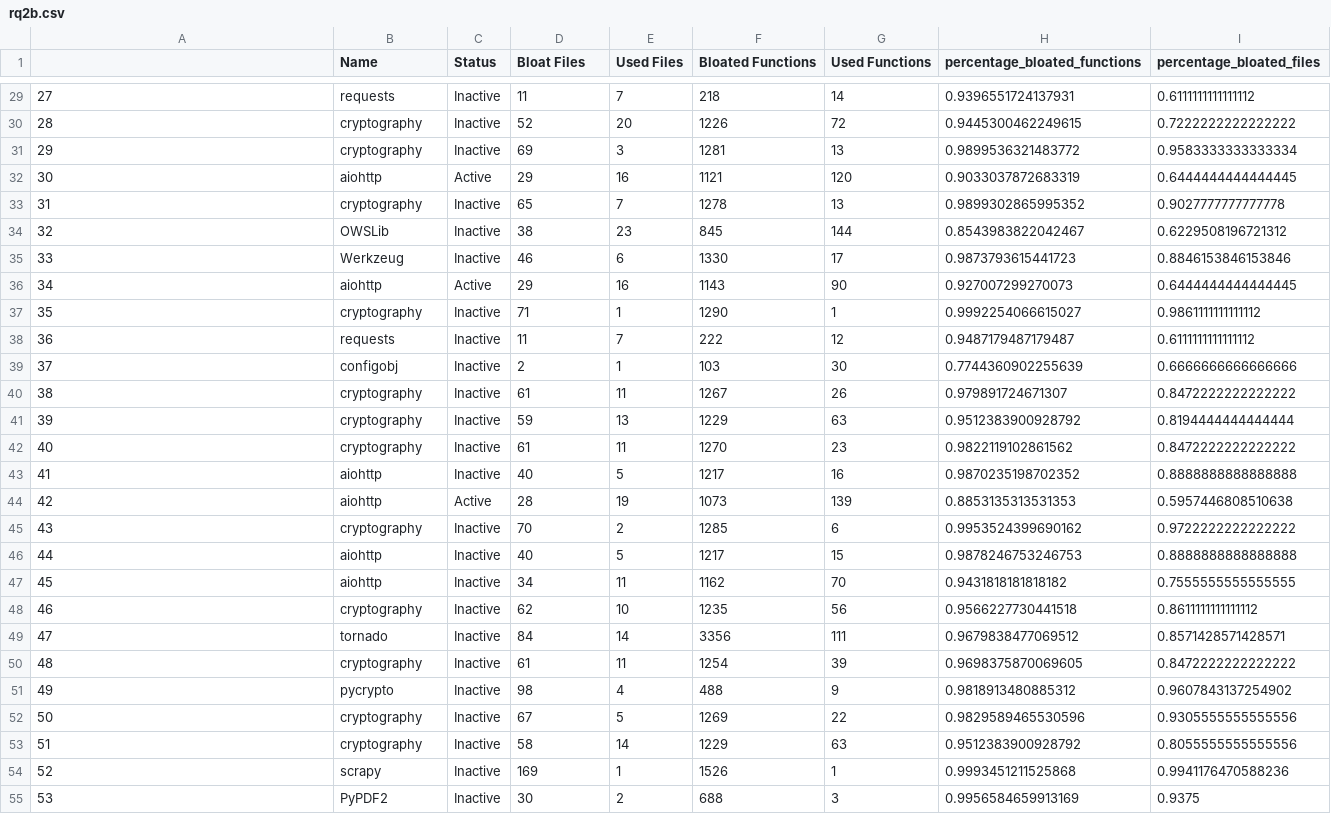
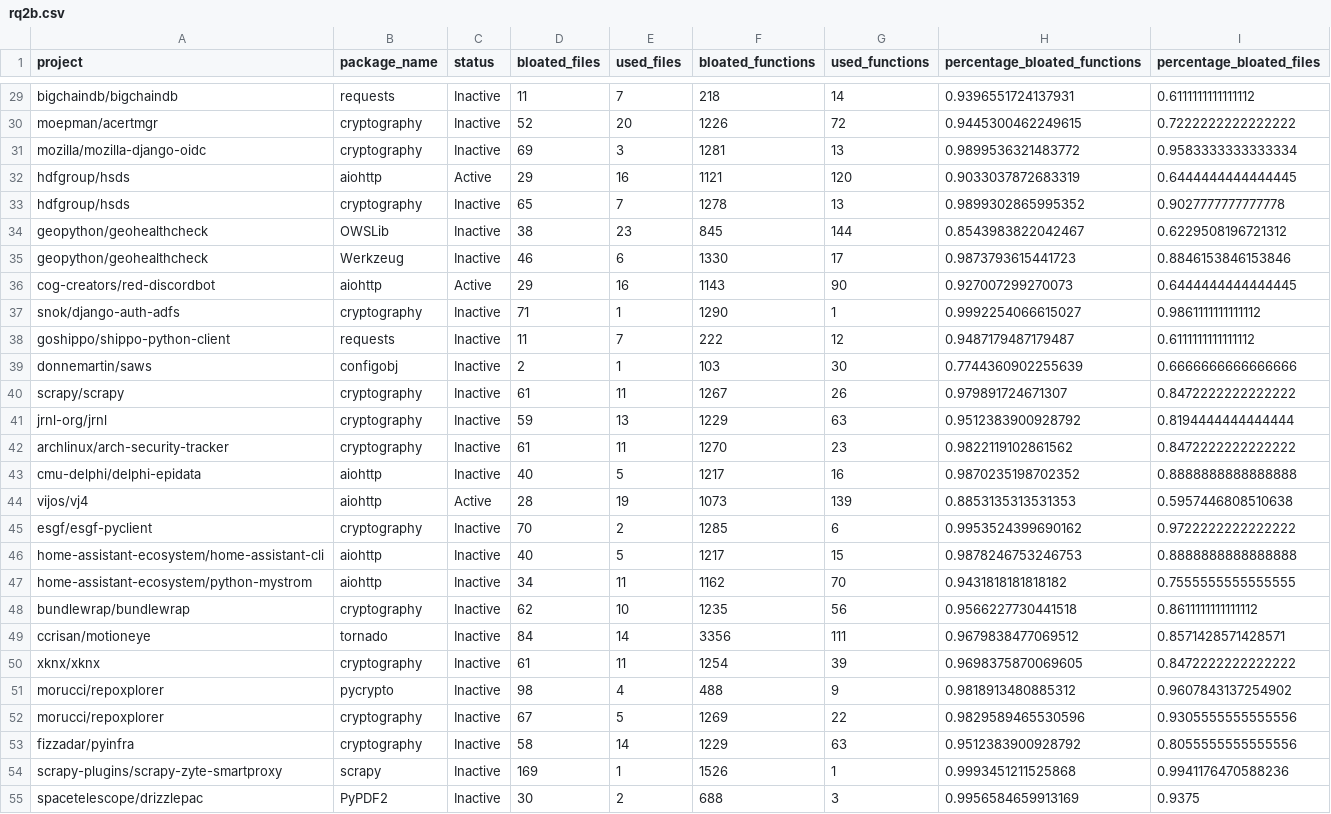
Before and after one commit to gdrosos/bloat-study-artifact, a CSV file: data-availability/results/rq2b.csv, drawn as a sheet; only a part is shown, gaps mark what is left out; the diff covers the shown part only.

```diff
--- a/data-availability/results/rq2b.csv
+++ b/data-availability/results/rq2b.csv
@@ -1 +1 @@
-,Name,Status,Bloat Files,Used Files,Bloated Functions,Used Functions,percentage_bloated_functions,percentage_bloated_files
+project,package_name,status,bloated_files,used_files,bloated_functions,used_functions,percentage_bloated_functions,percentage_bloated_files
@@ -29,27 +29,27 @@
-27,requests,Inactive,11,7,218,14,0.9396551724137931,0.6111111111111112
-28,cryptography,Inactive,52,20,1226,72,0.9445300462249615,0.7222222222222222
-29,cryptography,Inactive,69,3,1281,13,0.9899536321483772,0.9583333333333334
-30,aiohttp,Active,29,16,1121,120,0.9033037872683319,0.6444444444444445
-31,cryptography,Inactive,65,7,1278,13,0.9899302865995352,0.9027777777777778
-32,OWSLib,Inactive,38,23,845,144,0.8543983822042467,0.6229508196721312
-33,Werkzeug,Inactive,46,6,1330,17,0.9873793615441723,0.8846153846153846
-34,aiohttp,Active,29,16,1143,90,0.927007299270073,0.6444444444444445
-35,cryptography,Inactive,71,1,1290,1,0.9992254066615027,0.9861111111111112
-36,requests,Inactive,11,7,222,12,0.9487179487179487,0.6111111111111112
-37,configobj,Inactive,2,1,103,30,0.7744360902255639,0.6666666666666666
-38,cryptography,Inactive,61,11,1267,26,0.979891724671307,0.8472222222222222
-39,cryptography,Inactive,59,13,1229,63,0.9512383900928792,0.8194444444444444
-40,cryptography,Inactive,61,11,1270,23,0.9822119102861562,0.8472222222222222
-41,aiohttp,Inactive,40,5,1217,16,0.9870235198702352,0.8888888888888888
-42,aiohttp,Active,28,19,1073,139,0.8853135313531353,0.5957446808510638
-43,cryptography,Inactive,70,2,1285,6,0.9953524399690162,0.9722222222222222
-44,aiohttp,Inactive,40,5,1217,15,0.9878246753246753,0.8888888888888888
-45,aiohttp,Inactive,34,11,1162,70,0.9431818181818182,0.7555555555555555
-46,cryptography,Inactive,62,10,1235,56,0.9566227730441518,0.8611111111111112
-47,tornado,Inactive,84,14,3356,111,0.9679838477069512,0.8571428571428571
-48,cryptography,Inactive,61,11,1254,39,0.9698375870069605,0.8472222222222222
-49,pycrypto,Inactive,98,4,488,9,0.9818913480885312,0.9607843137254902
-50,cryptography,Inactive,67,5,1269,22,0.9829589465530596,0.9305555555555556
-51,cryptography,Inactive,58,14,1229,63,0.9512383900928792,0.8055555555555556
-52,scrapy,Inactive,169,1,1526,1,0.9993451211525868,0.9941176470588236
-53,PyPDF2,Inactive,30,2,688,3,0.9956584659913169,0.9375
+bigchaindb/bigchaindb,requests,Inactive,11,7,218,14,0.9396551724137931,0.6111111111111112
+moepman/acertmgr,cryptography,Inactive,52,20,1226,72,0.9445300462249615,0.7222222222222222
+mozilla/mozilla-django-oidc,cryptography,Inactive,69,3,1281,13,0.9899536321483772,0.9583333333333334
+hdfgroup/hsds,aiohttp,Active,29,16,1121,120,0.9033037872683319,0.6444444444444445
+hdfgroup/hsds,cryptography,Inactive,65,7,1278,13,0.9899302865995352,0.9027777777777778
+geopython/geohealthcheck,OWSLib,Inactive,38,23,845,144,0.8543983822042467,0.6229508196721312
+geopython/geohealthcheck,Werkzeug,Inactive,46,6,1330,17,0.9873793615441723,0.8846153846153846
+cog-creators/red-discordbot,aiohttp,Active,29,16,1143,90,0.927007299270073,0.6444444444444445
+snok/django-auth-adfs,cryptography,Inactive,71,1,1290,1,0.9992254066615027,0.9861111111111112
+goshippo/shippo-python-client,requests,Inactive,11,7,222,12,0.9487179487179487,0.6111111111111112
+donnemartin/saws,configobj,Inactive,2,1,103,30,0.7744360902255639,0.6666666666666666
+scrapy/scrapy,cryptography,Inactive,61,11,1267,26,0.979891724671307,0.8472222222222222
+jrnl-org/jrnl,cryptography,Inactive,59,13,1229,63,0.9512383900928792,0.8194444444444444
+archlinux/arch-security-tracker,cryptography,Inactive,61,11,1270,23,0.9822119102861562,0.8472222222222222
+cmu-delphi/delphi-epidata,aiohttp,Inactive,40,5,1217,16,0.9870235198702352,0.8888888888888888
+vijos/vj4,aiohttp,Active,28,19,1073,139,0.8853135313531353,0.5957446808510638
+esgf/esgf-pyclient,cryptography,Inactive,70,2,1285,6,0.9953524399690162,0.9722222222222222
+home-assistant-ecosystem/home-assistant-cli,aiohttp,Inactive,40,5,1217,15,0.9878246753246753,0.8888888888888888
+home-assistant-ecosystem/python-mystrom,aiohttp,Inactive,34,11,1162,70,0.9431818181818182,0.7555555555555555
+bundlewrap/bundlewrap,cryptography,Inactive,62,10,1235,56,0.9566227730441518,0.8611111111111112
+ccrisan/motioneye,tornado,Inactive,84,14,3356,111,0.9679838477069512,0.8571428571428571
+xknx/xknx,cryptography,Inactive,61,11,1254,39,0.9698375870069605,0.8472222222222222
+morucci/repoxplorer,pycrypto,Inactive,98,4,488,9,0.9818913480885312,0.9607843137254902
+morucci/repoxplorer,cryptography,Inactive,67,5,1269,22,0.9829589465530596,0.9305555555555556
+fizzadar/pyinfra,cryptography,Inactive,58,14,1229,63,0.9512383900928792,0.8055555555555556
+scrapy-plugins/scrapy-zyte-smartproxy,scrapy,Inactive,169,1,1526,1,0.9993451211525868,0.9941176470588236
+spacetelescope/drizzlepac,PyPDF2,Inactive,30,2,688,3,0.9956584659913169,0.9375
```
Also changed, not shown: 124 edited cells elsewhere in this file, analysis/data/results_rq2b.csv, 1 other file.
